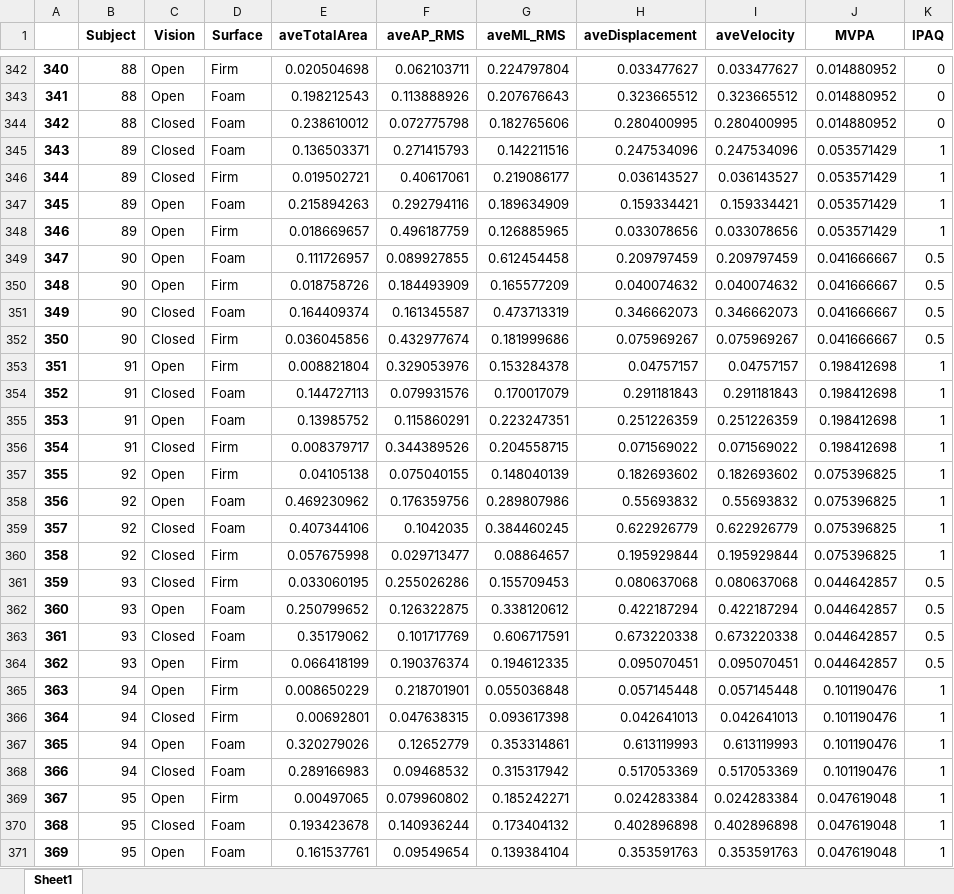
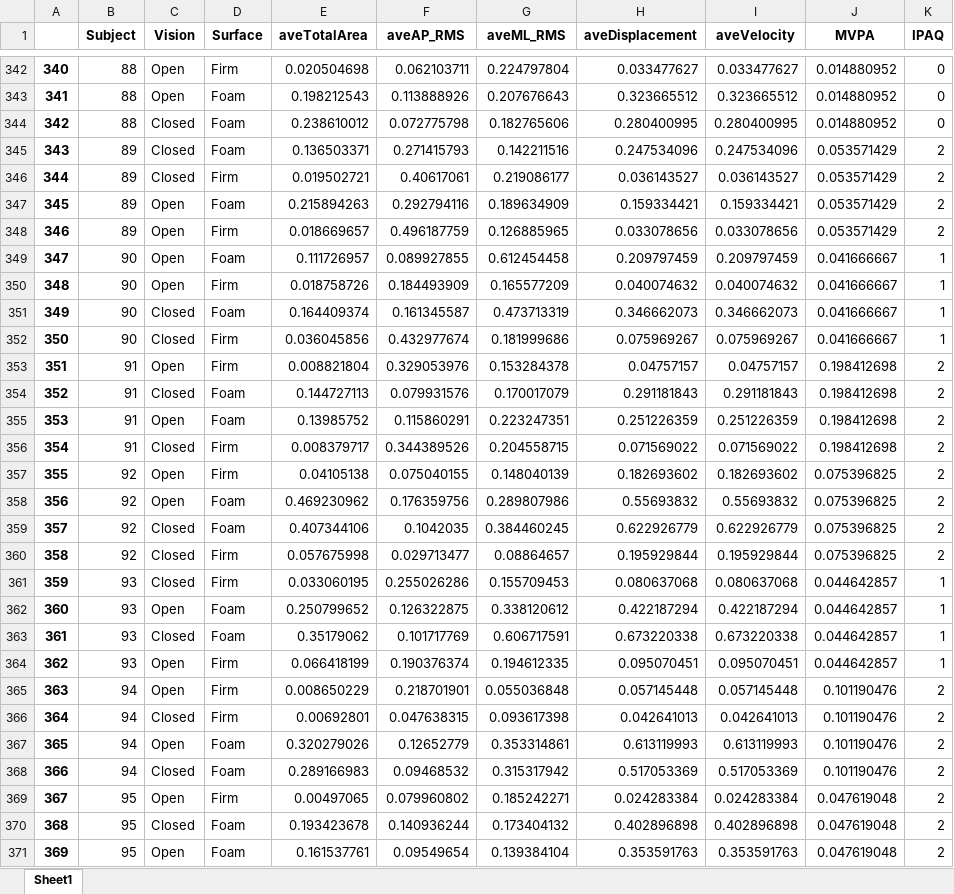
Before and after one commit to chengmeowz/project-posture, an Excel workbook: minMaxScaler/minMaxScaler.xlsx, sheet Sheet1, drawn as a sheet; only a part is shown, gaps mark what is left out; values as stored, in another font and other column widths than the file's, no borders; the diff covers the shown part only; the diff names each change by its address in the sheet, - before the commit and + after, or states it on an @@ line.

Commit message:
Update minMaxScaler.xlsx

```diff
--- a/minMaxScaler/minMaxScaler.xlsx (sheet Sheet1)
+++ b/minMaxScaler/minMaxScaler.xlsx (sheet Sheet1)
-K345:K348 (IPAQ): 1
+K345:K348 (IPAQ): 2
-K349:K352 (IPAQ): 0.5
+K349:K352 (IPAQ): 1
-K353:K360 (IPAQ): 1
+K353:K360 (IPAQ): 2
-K361:K364 (IPAQ): 0.5
+K361:K364 (IPAQ): 1
-K365:K371 (IPAQ): 1
+K365:K371 (IPAQ): 2
```
Also changed, not shown: 522 edited cells elsewhere in this sheet.
